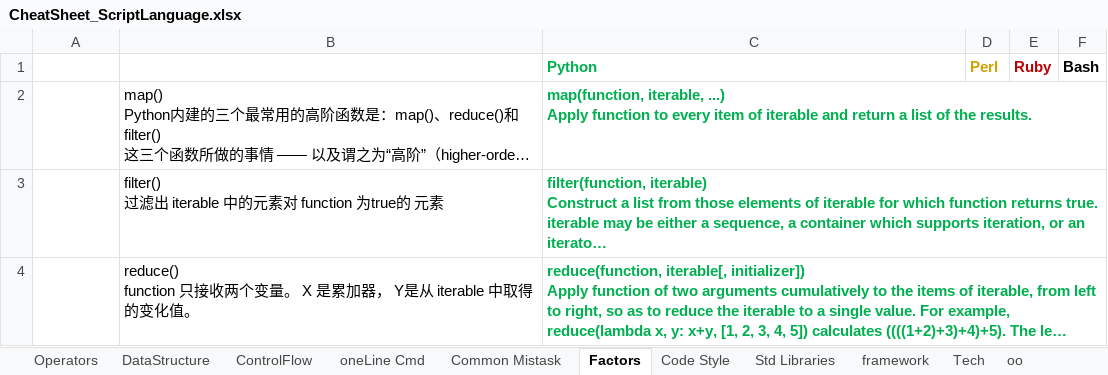
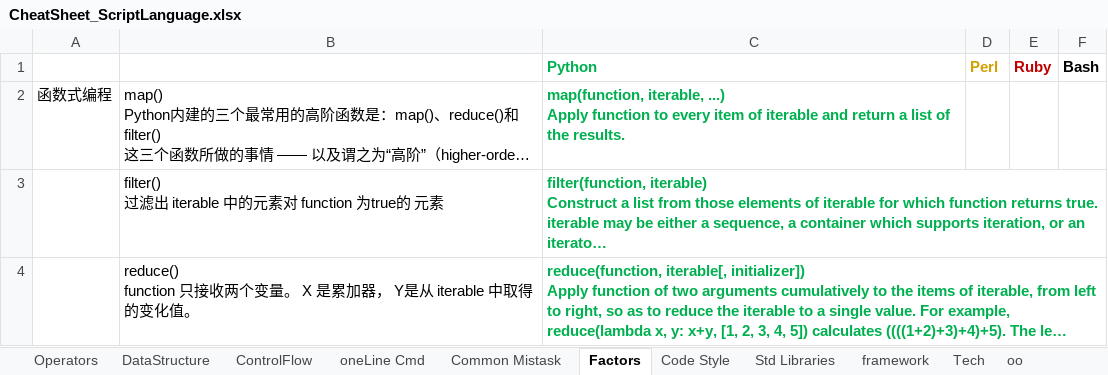
Before and after one commit to li-yong/CheatSheet_ScriptLanguage, an Excel workbook: CheatSheet_ScriptLanguage.xlsx, sheet Factors, drawn as a sheet; only a part is shown; long unchanged cells end in …; values as stored, in another font and other column widths than the file's, no borders; conditional formats not drawn; the diff names each change by its address in the sheet, - before the commit and + after, or states it on an @@ line.

```diff
--- a/CheatSheet_ScriptLanguage.xlsx (sheet Factors)
+++ b/CheatSheet_ScriptLanguage.xlsx (sheet Factors)
-A2: (empty)
+A2: 函数式编程
```
